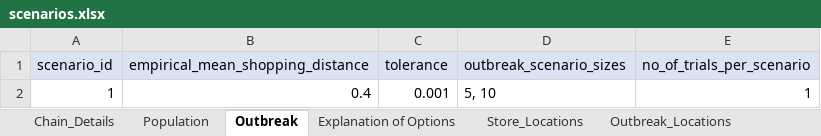
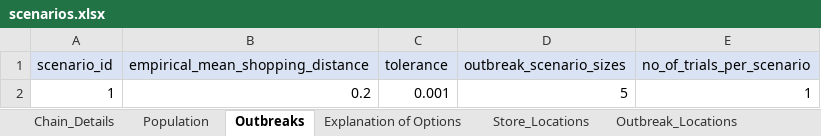
Before and after one commit to SandraRudeloff/Pattern_Comparison_Toy_Example, an Excel workbook: Traceback_Model/Data/scenarios.xlsx, sheet Outbreaks, drawn as a sheet; values as stored, in another font and other column widths than the file's, no borders; the diff names each change by its address in the sheet, - before the commit and + after, or states it on an @@ line.

Commit message:
scenarios & results

```diff
--- a/Traceback_Model/Data/scenarios.xlsx (sheet Outbreaks)
+++ b/Traceback_Model/Data/scenarios.xlsx (sheet Outbreaks)
-sheet tab: Outbreak
+sheet tab: Outbreaks
-B2 (empirical_mean_shopping_distance): 0.4
+B2 (empirical_mean_shopping_distance): 0.2
-D2 (outbreak_scenario_sizes): 5, 10
+D2 (outbreak_scenario_sizes): 5
```
Also changed, not shown: sheet Explanation of Options, sheet Chain_Details, 1 other file.
